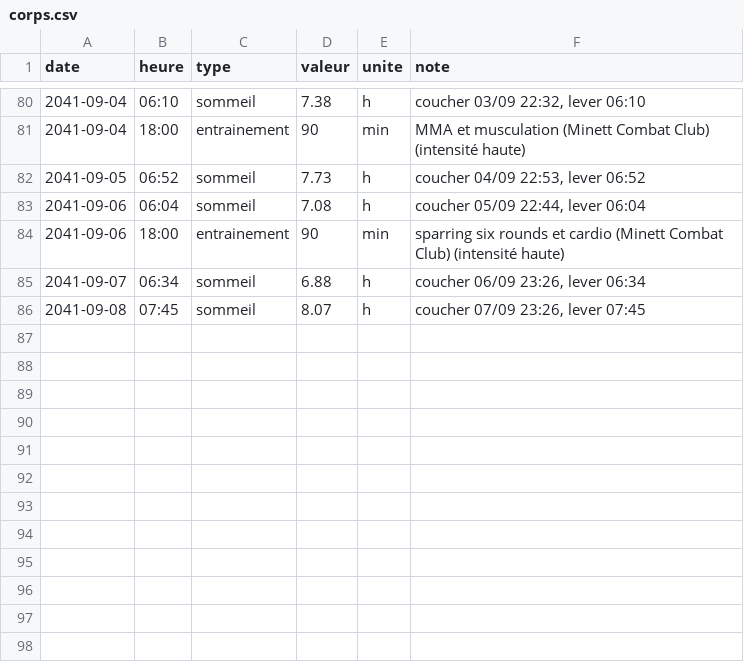
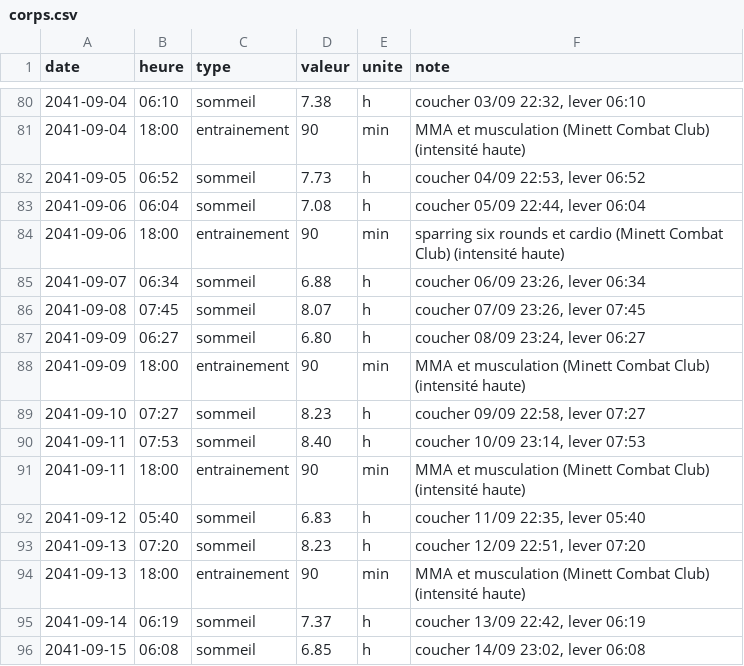
Before and after one commit to ossimiossimiwilliam10-cyber/simulation-william, a CSV file: etat/corps.csv, drawn as a sheet; only a part is shown, gaps mark what is left out; the diff names each change by its address in the sheet, - before the commit and + after, or states it on an @@ line.

```diff
--- a/etat/corps.csv
+++ b/etat/corps.csv
+row 87: 2041-09-09 | 06:27 | sommeil | 6.80 | h | coucher 08/09 23:24, lever 06:27
+row 88: 2041-09-09 | 18:00 | entrainement | 90 | min | MMA et musculation (Minett Combat Club) (intensité haute)
+row 89: 2041-09-10 | 07:27 | sommeil | 8.23 | h | coucher 09/09 22:58, lever 07:27
+row 90: 2041-09-11 | 07:53 | sommeil | 8.40 | h | coucher 10/09 23:14, lever 07:53
+row 91: 2041-09-11 | 18:00 | entrainement | 90 | min | MMA et musculation (Minett Combat Club) (intensité haute)
+row 92: 2041-09-12 | 05:40 | sommeil | 6.83 | h | coucher 11/09 22:35, lever 05:40
+row 93: 2041-09-13 | 07:20 | sommeil | 8.23 | h | coucher 12/09 22:51, lever 07:20
+row 94: 2041-09-13 | 18:00 | entrainement | 90 | min | MMA et musculation (Minett Combat Club) (intensité haute)
+row 95: 2041-09-14 | 06:19 | sommeil | 7.37 | h | coucher 13/09 22:42, lever 06:19
+row 96: 2041-09-15 | 06:08 | sommeil | 6.85 | h | coucher 14/09 23:02, lever 06:08
```
Also changed, not shown: etat/cartes-operations.csv, etat/grand-livre.csv, 30 other files.
